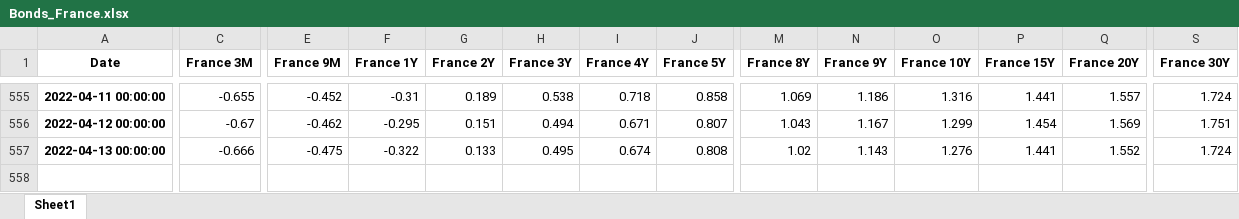
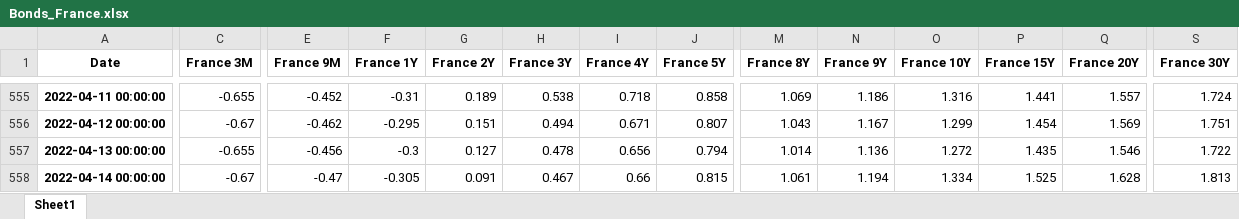
Before and after one commit to cober-data/curvature_database, an Excel workbook: Bonds_France.xlsx, sheet Sheet1, drawn as a sheet; only a part is shown, gaps mark what is left out; values as stored, in another font and other column widths than the file's, no borders; rows hold the shown columns only; the diff covers the shown part only; the diff names each change by its address in the sheet, - before the commit and + after, or states it on an @@ line.

```diff
--- a/Bonds_France.xlsx (sheet Sheet1)
+++ b/Bonds_France.xlsx (sheet Sheet1)
-C557 (France 3M): -0.666
+C557 (France 3M): -0.655
-E557 (France 9M): -0.475
+E557 (France 9M): -0.456
-F557 (France 1Y): -0.322
+F557 (France 1Y): -0.3
-G557 (France 2Y): 0.133
+G557 (France 2Y): 0.127
-H557 (France 3Y): 0.495
+H557 (France 3Y): 0.478
-I557 (France 4Y): 0.674
+I557 (France 4Y): 0.656
-J557 (France 5Y): 0.808
+J557 (France 5Y): 0.794
-M557 (France 8Y): 1.02
+M557 (France 8Y): 1.014
-N557 (France 9Y): 1.143
+N557 (France 9Y): 1.136
-O557 (France 10Y): 1.276
+O557 (France 10Y): 1.272
-P557 (France 15Y): 1.441
+P557 (France 15Y): 1.435
-Q557 (France 20Y): 1.552
+Q557 (France 20Y): 1.546
-S557 (France 30Y): 1.724
+S557 (France 30Y): 1.722
+row 558: 2022-04-14 00:00:00 | -0.67 | -0.47 | -0.305 | 0.091 | 0.467 | 0.66 | 0.815 | 1.061 | 1.194 | 1.334 | 1.525 | 1.628 | 1.813
```
Also changed, not shown: 1 edited cell elsewhere in this sheet, Bonds_Germany.xlsx, Bonds_Italy.xlsx, 39 other files.
